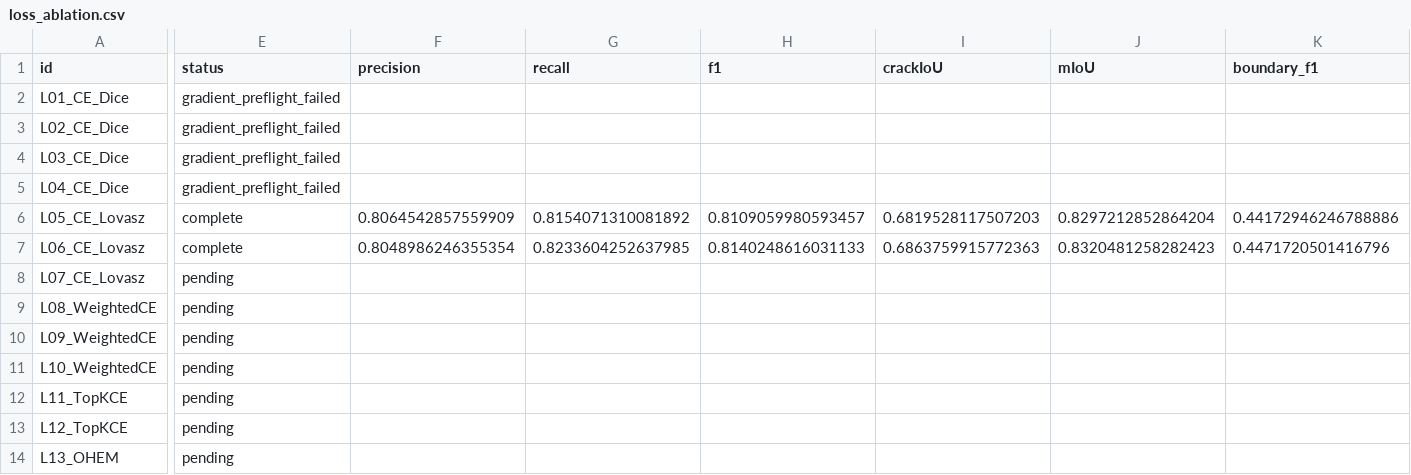
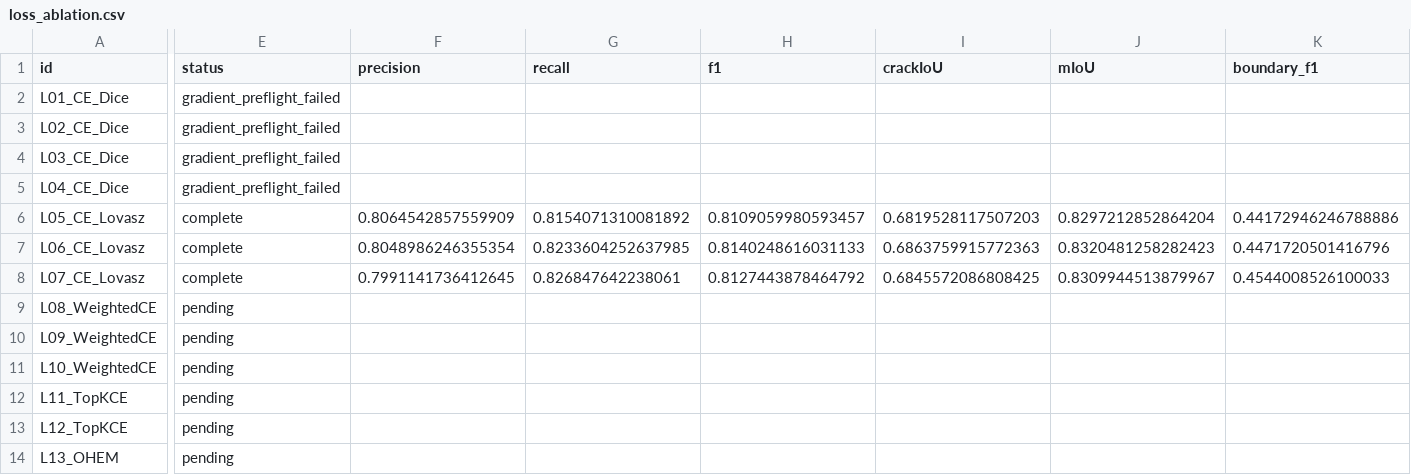
Before and after one commit to HSY2561/paper-reproduction, a CSV file: experiments/segformer_loss_wave8_20261019/results/loss_ablation.csv, drawn as a sheet; only a part is shown, gaps mark what is left out; the diff covers the shown part only; the diff names each change by its address in the sheet, - before the commit and + after, or states it on an @@ line.

Commit message:
Sync completed L07 loss results and L08 training progress

```diff
--- a/experiments/segformer_loss_wave8_20261019/results/loss_ablation.csv
+++ b/experiments/segformer_loss_wave8_20261019/results/loss_ablation.csv
-E8 (status): pending
+E8 (status): complete
-F8 (precision): (empty)
+F8 (precision): 0.7991141736412645
-G8 (recall): (empty)
+G8 (recall): 0.826847642238061
-H8 (f1): (empty)
+H8 (f1): 0.8127443878464792
-I8 (crackIoU): (empty)
+I8 (crackIoU): 0.6845572086808425
-J8 (mIoU): (empty)
+J8 (mIoU): 0.8309944513879967
-K8 (boundary_f1): (empty)
+K8 (boundary_f1): 0.4544008526100033
```
Also changed, not shown: 3 edited cells elsewhere in this file, 28 other files.
